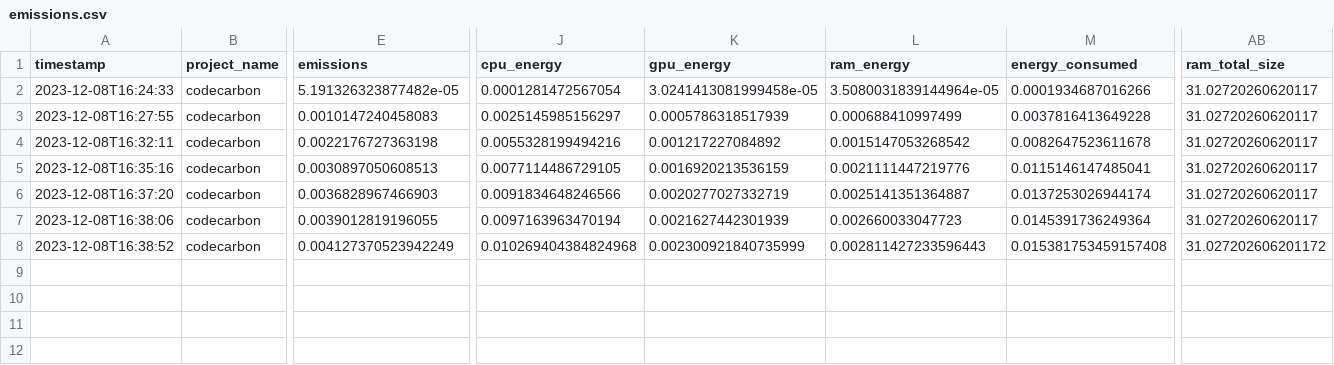
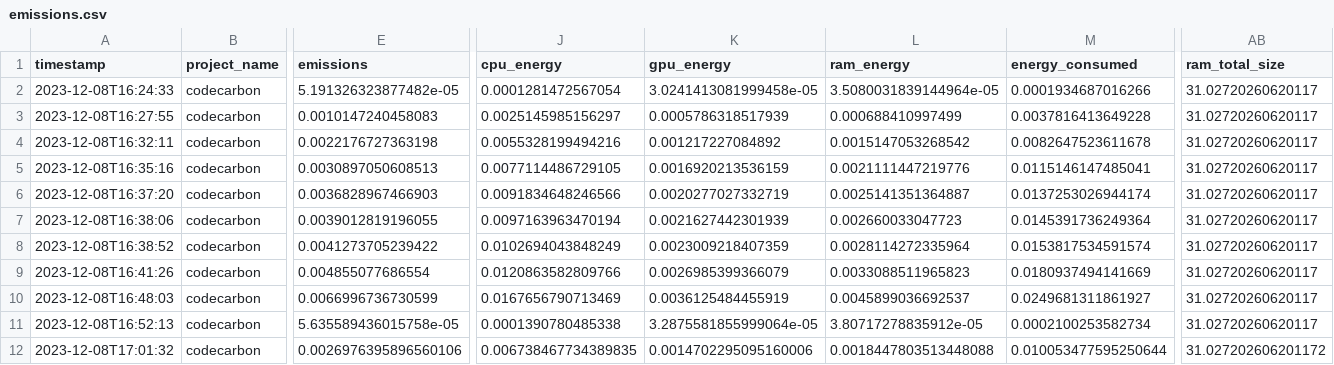
Before and after one commit to lucyfarnik/explainable-rl, a CSV file: emissions.csv, drawn as a sheet; only a part is shown, gaps mark what is left out; rows hold the shown columns only; the diff names each change by its address in the sheet, - before the commit and + after, or states it on an @@ line.

```diff
--- a/emissions.csv
+++ b/emissions.csv
-E8 (emissions): 0.004127370523942249
+E8 (emissions): 0.0041273705239422
-J8 (cpu_energy): 0.010269404384824968
+J8 (cpu_energy): 0.0102694043848249
-K8 (gpu_energy): 0.002300921840735999
+K8 (gpu_energy): 0.0023009218407359
-L8 (ram_energy): 0.002811427233596443
+L8 (ram_energy): 0.0028114272335964
-M8 (energy_consumed): 0.015381753459157408
+M8 (energy_consumed): 0.0153817534591574
-AB8 (ram_total_size): 31.027202606201172
+AB8 (ram_total_size): 31.02720260620117
+row 9: 2023-12-08T16:41:26 | codecarbon | 0.004855077686554 | 0.0120863582809766 | 0.0026985399366079 | 0.0033088511965823 | 0.0180937494141669 | 31.02720260620117
+row 10: 2023-12-08T16:48:03 | codecarbon | 0.0066996736730599 | 0.0167656790713469 | 0.0036125484455919 | 0.0045899036692537 | 0.0249681311861927 | 31.02720260620117
+row 11: 2023-12-08T16:52:13 | codecarbon | 5.635589436015758e-05 | 0.0001390780485338 | 3.2875581855999064e-05 | 3.80717278835912e-05 | 0.0002100253582734 | 31.02720260620117
+row 12: 2023-12-08T17:01:32 | codecarbon | 0.0026976395896560106 | 0.006738467734389835 | 0.0014702295095160006 | 0.0018447803513448088 | 0.010053477595250644 | 31.027202606201172
```
Also changed, not shown: 1 other file.
